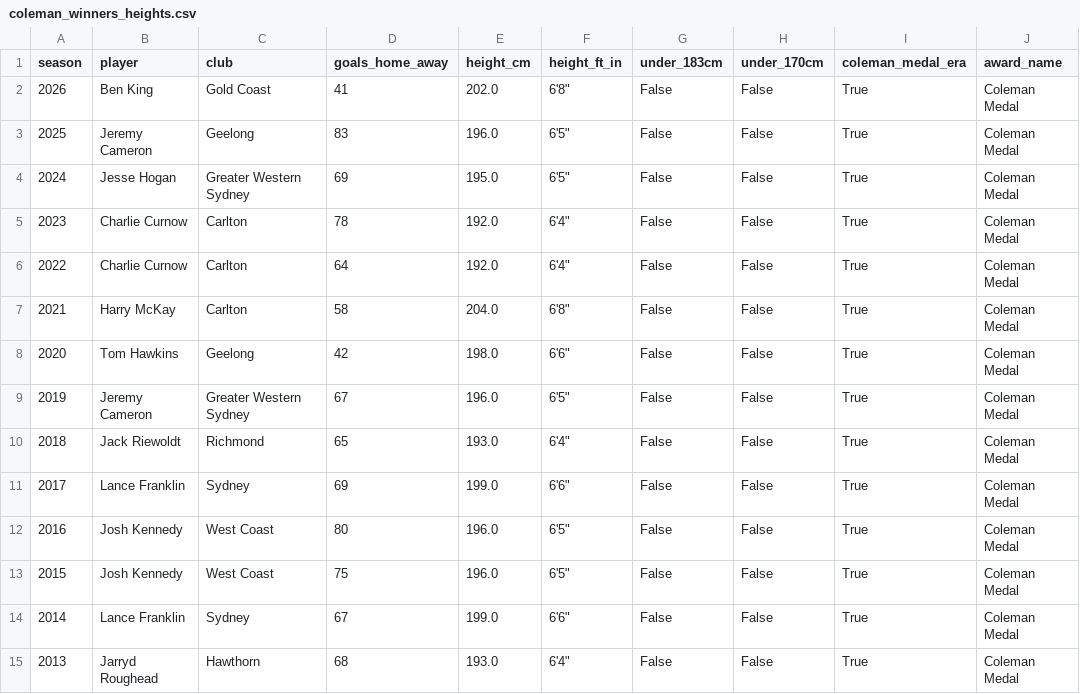
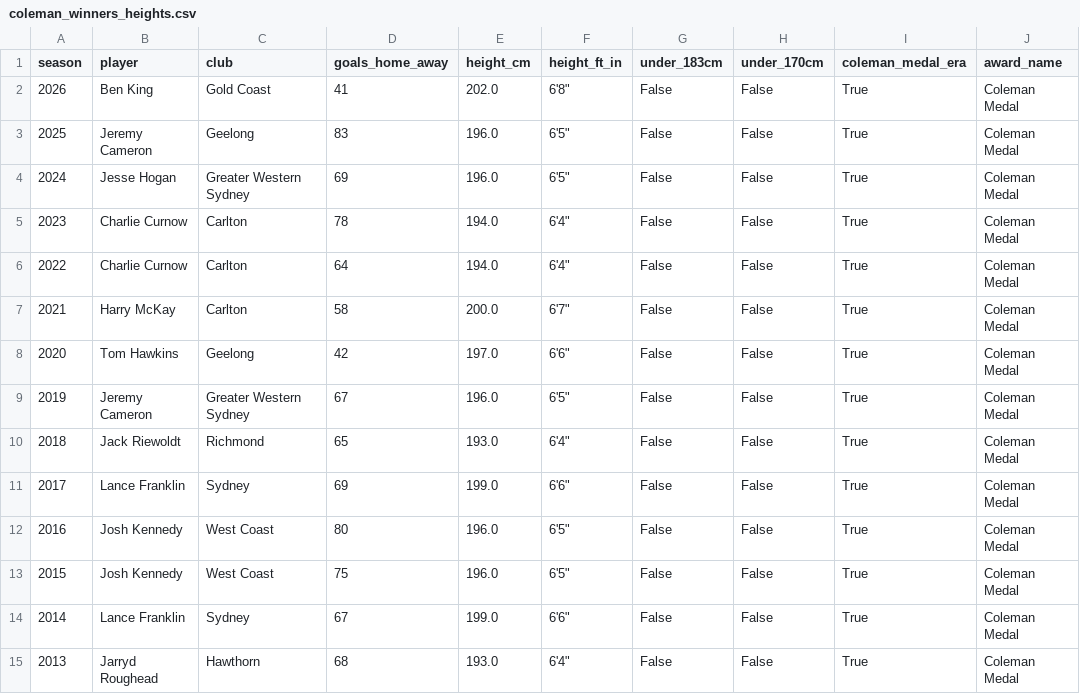
Before and after one commit to slimmo2005-gif/afl-injury-analytics, a CSV file: shared/output/exports/coleman_winners_heights.csv, drawn as a sheet; only a part is shown; the diff names each change by its address in the sheet, - before the commit and + after, or states it on an @@ line.

```diff
--- a/shared/output/exports/coleman_winners_heights.csv
+++ b/shared/output/exports/coleman_winners_heights.csv
-E4 (height_cm): 195.0
+E4 (height_cm): 196.0
-E5:E6 (height_cm): 192.0
+E5:E6 (height_cm): 194.0
-E7 (height_cm): 204.0
+E7 (height_cm): 200.0
-F7 (height_ft_in): 6'8"
+F7 (height_ft_in): 6'7"
-E8 (height_cm): 198.0
+E8 (height_cm): 197.0
```
Also changed, not shown: 3 other files.
